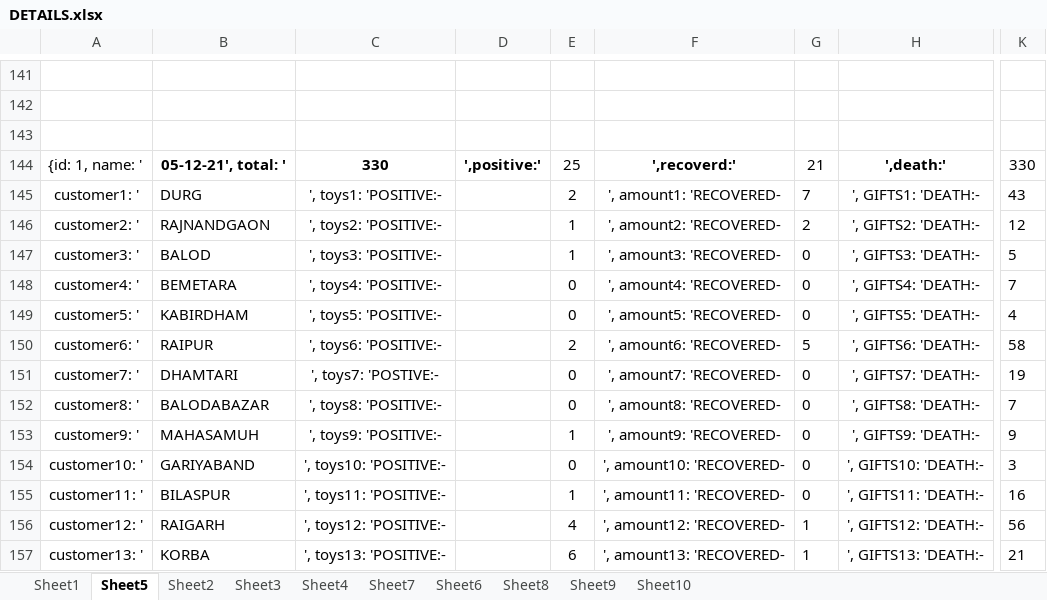
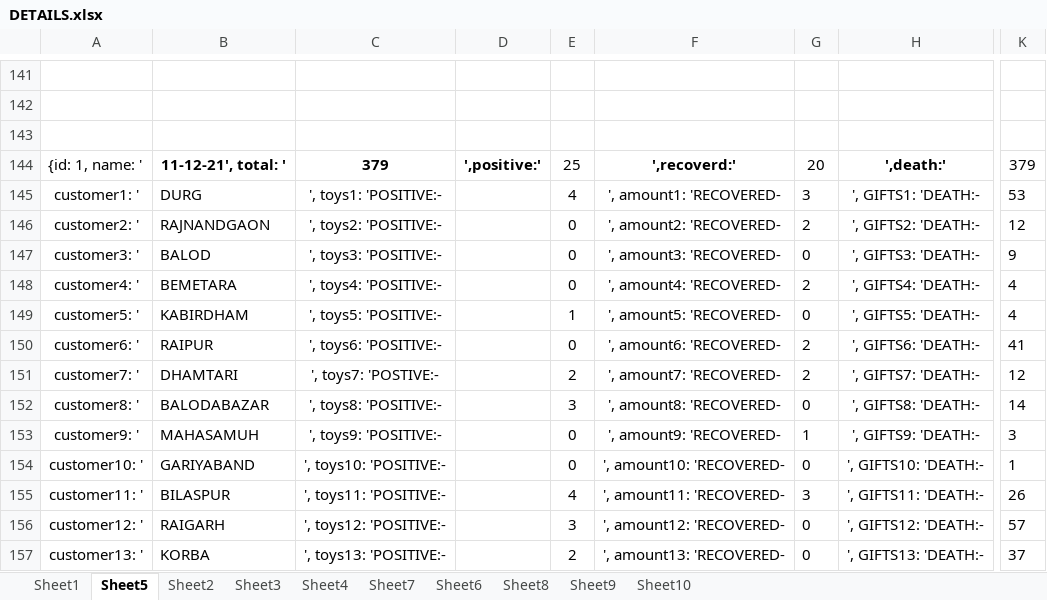
Before and after one commit to hunkaammy/mywebsite, an Excel workbook: covidcg/DETAILS.xlsx, sheet Sheet5, drawn as a sheet; only a part is shown, gaps mark what is left out; values as stored, in another font and other column widths than the file's, no borders; conditional formats not drawn; the diff covers the shown part only; the diff names each change by its address in the sheet, - before the commit and + after, or states it on an @@ line.

```diff
--- a/covidcg/DETAILS.xlsx (sheet Sheet5)
+++ b/covidcg/DETAILS.xlsx (sheet Sheet5)
-B144: 05-12-21', total: '
+B144: 11-12-21', total: '
-C144: 330
+C144: 379
-G144: 21
+G144: 20
-K144: 330
+K144: 379
-E145: 2
+E145: 4
-G145: 7
+G145: 3
-K145: 43
+K145: 53
-E146:E147: 1
+E146:E147: 0
-K147: 5
+K147: 9
-G148: 0
+G148: 2
-K148: 7
+K148: 4
-E149: 0
+E149: 1
-E150: 2
+E150: 0
-G150: 5
+G150: 2
-K150: 58
+K150: 41
-E151: 0
+E151: 2
-G151: 0
+G151: 2
-K151: 19
+K151: 12
-E152: 0
+E152: 3
-K152: 7
+K152: 14
-E153: 1
+E153: 0
-G153: 0
+G153: 1
-K153: 9
+K153: 3
-K154: 3
+K154: 1
-E155: 1
+E155: 4
-G155: 0
+G155: 3
-K155: 16
+K155: 26
-E156: 4
+E156: 3
-G156:G157: 1
+G156:G157: 0
-K156: 56
+K156: 57
-E157: 6
+E157: 2
-K157: 21
+K157: 37
```
Also changed, not shown: 25 edited cells elsewhere in this sheet, 1 other file.
